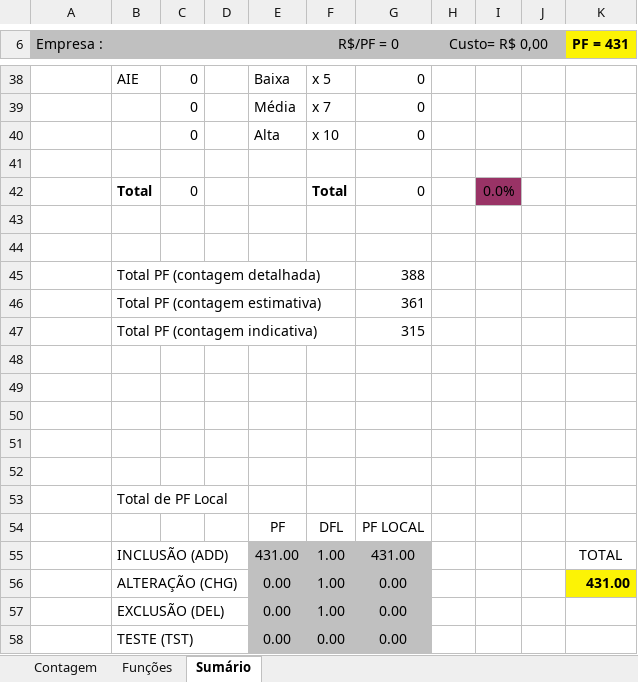
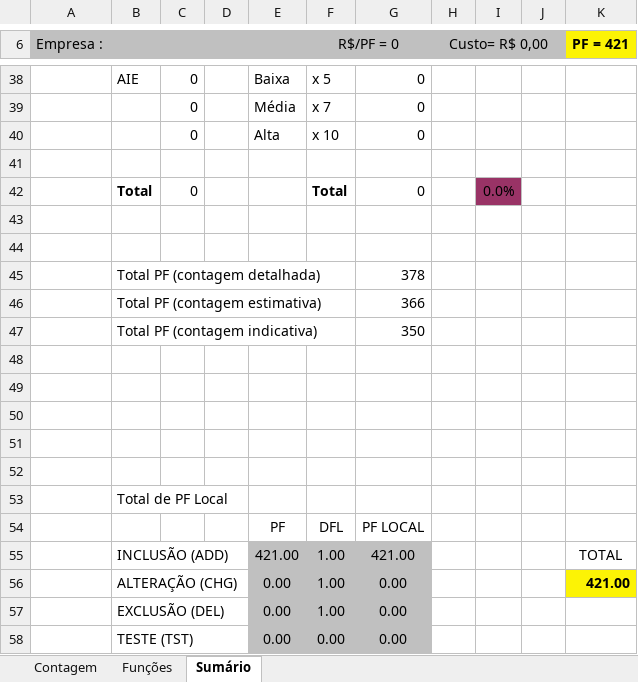
Before and after one commit to felipenami/SISCEI, an Excel workbook: 2-Requisitos/2.5-Planilha_de_Contagem/[SISCEI] Planilha de Contagem em APF.xlsx, sheet Sumário, drawn as a sheet; only a part is shown, gaps mark what is left out; values as stored, in another font and other column widths than the file's, no borders; charts and pictures not drawn; the diff covers the shown part only; the diff names each change by its address in the sheet, - before the commit and + after, or states it on an @@ line.

```diff
--- a/2-Requisitos/2.5-Planilha_de_Contagem/[SISCEI] Planilha de Contagem em APF.xlsx (sheet Sumário)
+++ b/2-Requisitos/2.5-Planilha_de_Contagem/[SISCEI] Planilha de Contagem em APF.xlsx (sheet Sumário)
-K6: PF = 431
+K6: PF = 421
-G45: 388
+G45: 378
-G46: 361
+G46: 366
-G47: 315
+G47: 350
-E55: 431.00
+E55: 421.00
-G55: 431.00
+G55: 421.00
-K56 (PF = 421): 431.00
+K56 (PF = 421): 421.00
```
Also changed, not shown: 4 added rows, 4 removed rows and 14 edited cells elsewhere in this sheet, sheet Funções, sheet Contagem, formulas that keep their value, hidden cells, charts or pictures, 16 other files.
